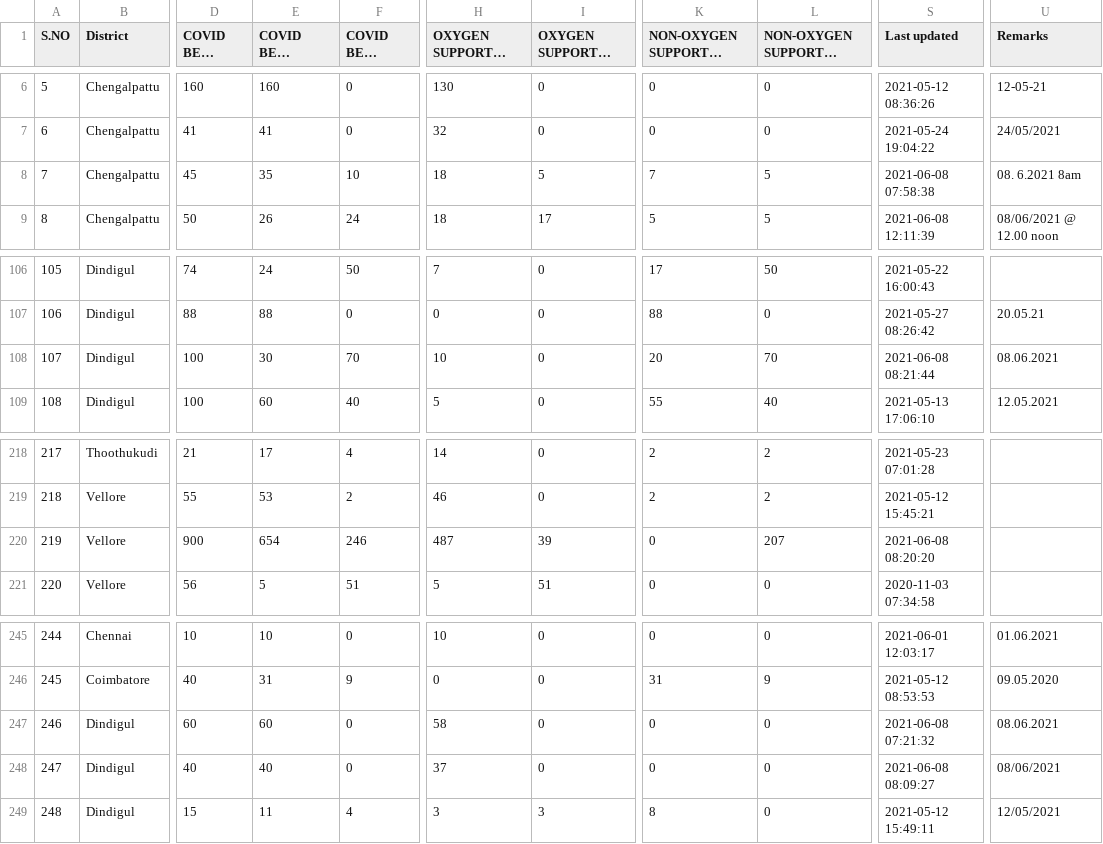
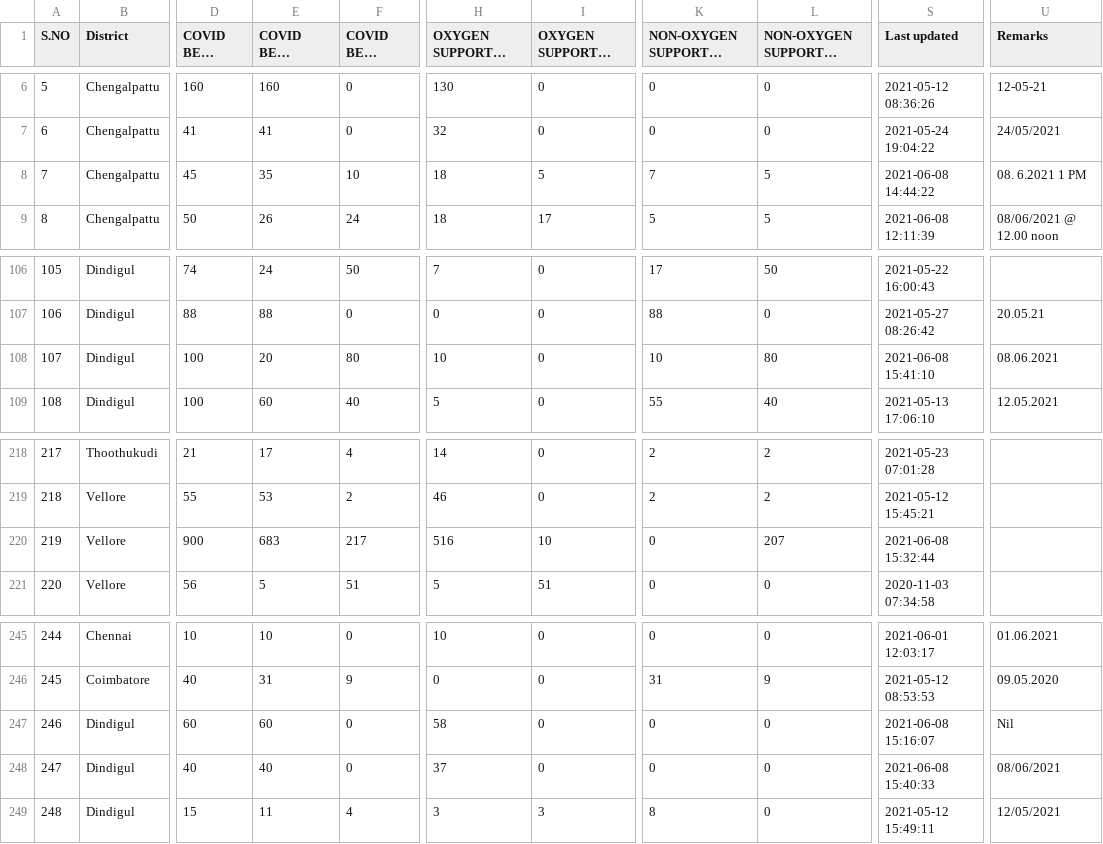
Before and after one commit to stopcoronatn/stopcoronatn.github.io, a CSV file: data/beds.csv, drawn as a sheet; only a part is shown, gaps mark what is left out; long unchanged cells end in …; the diff names each change by its address in the sheet, - before the commit and + after, or states it on an @@ line.

```diff
--- a/data/beds.csv
+++ b/data/beds.csv
-S8 (Last updated): 2021-06-08 07:58:38
+S8 (Last updated): 2021-06-08 14:44:22
-U8 (Remarks): 08. 6.2021 8am
+U8 (Remarks): 08. 6.2021 1 PM
-E108 (COVID BEDS Occupied): 30
+E108 (COVID BEDS Occupied): 20
-F108 (COVID BEDS Vacant): 70
+F108 (COVID BEDS Vacant): 80
-K108: 20
+K108: 10
-L108 (NON-OXYGEN SUPPORTED BEDS Vacant): 70
+L108 (NON-OXYGEN SUPPORTED BEDS Vacant): 80
-S108 (Last updated): 2021-06-08 08:21:44
+S108 (Last updated): 2021-06-08 15:41:10
-E220 (COVID BEDS Occupied): 654
+E220 (COVID BEDS Occupied): 683
-F220 (COVID BEDS Vacant): 246
+F220 (COVID BEDS Vacant): 217
-H220 (OXYGEN SUPPORTED BEDS Occupied): 487
+H220 (OXYGEN SUPPORTED BEDS Occupied): 516
-I220 (OXYGEN SUPPORTED BEDS Vacant): 39
+I220 (OXYGEN SUPPORTED BEDS Vacant): 10
-S220 (Last updated): 2021-06-08 08:20:20
+S220 (Last updated): 2021-06-08 15:32:44
-S247 (Last updated): 2021-06-08 07:21:32
+S247 (Last updated): 2021-06-08 15:16:07
-U247 (Remarks): 08.06.2021
+U247 (Remarks): Nil
-S248 (Last updated): 2021-06-08 08:09:27
+S248 (Last updated): 2021-06-08 15:40:33
```
